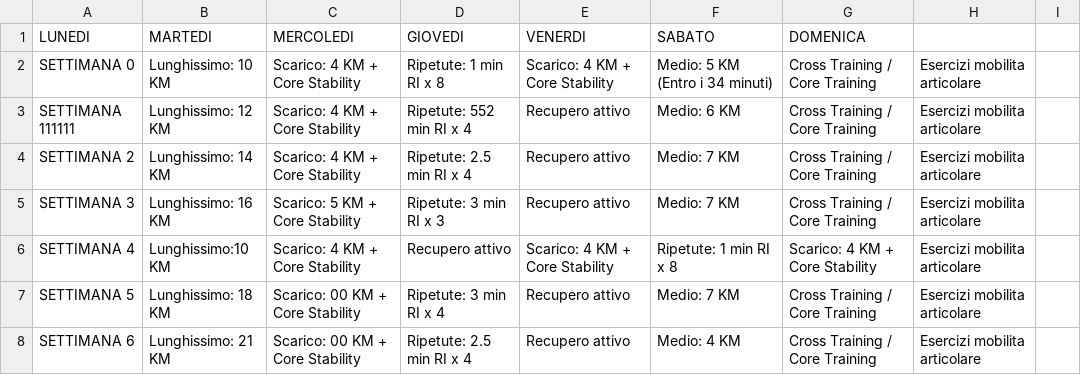
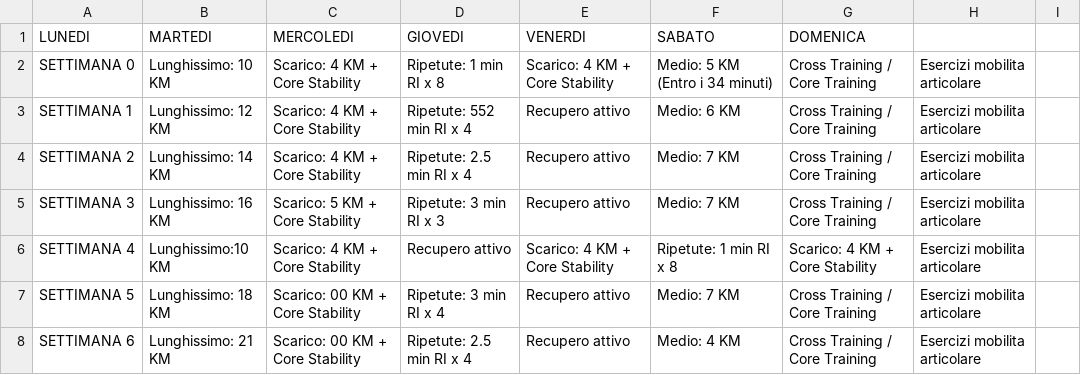
Before and after one commit to robertoioi/trainer-telegram, a CSV file: Programma Maratona di Roma.CSV, drawn as a sheet; only a part is shown.

Commit message:
Update Programma Maratona di Roma.CSV

```diff
--- a/Programma Maratona di Roma.CSV
+++ b/Programma Maratona di Roma.CSV
@@ -2,3 +2,3 @@ LUNEDI;MARTEDI;MERCOLEDI;GIOVEDI;VENERDI;SABATO;DOMENICA;
 SETTIMANA 0;Lunghissimo: 10 KM;Scarico: 4 KM + Core Stability;Ripetute: 1 min RI x 8;Scarico: 4 KM + Core Stability;Medio: 5 KM (Entro i 34 minuti);Cross Training / Core Training; Esercizi mobilita articolare;
-SETTIMANA 111111;Lunghissimo: 12 KM;Scarico: 4 KM + Core Stability;Ripetute: 552 min RI x 4;Recupero attivo;Medio: 6 KM ;Cross Training / Core Training; Esercizi mobilita articolare;
+SETTIMANA 1;Lunghissimo: 12 KM;Scarico: 4 KM + Core Stability;Ripetute: 552 min RI x 4;Recupero attivo;Medio: 6 KM ;Cross Training / Core Training; Esercizi mobilita articolare;
 SETTIMANA 2;Lunghissimo: 14 KM;Scarico: 4 KM + Core Stability;Ripetute: 2.5 min RI x 4;Recupero attivo;Medio: 7 KM ;Cross Training / Core Training; Esercizi mobilita articolare;
```
